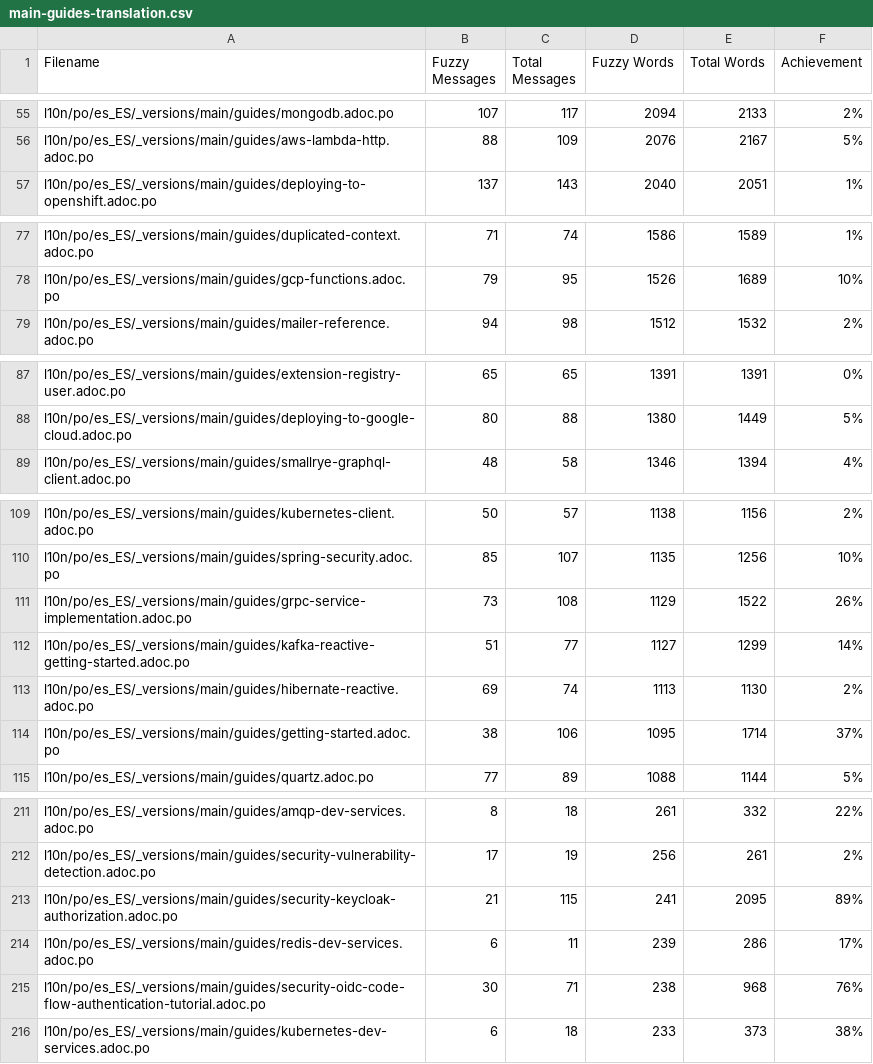
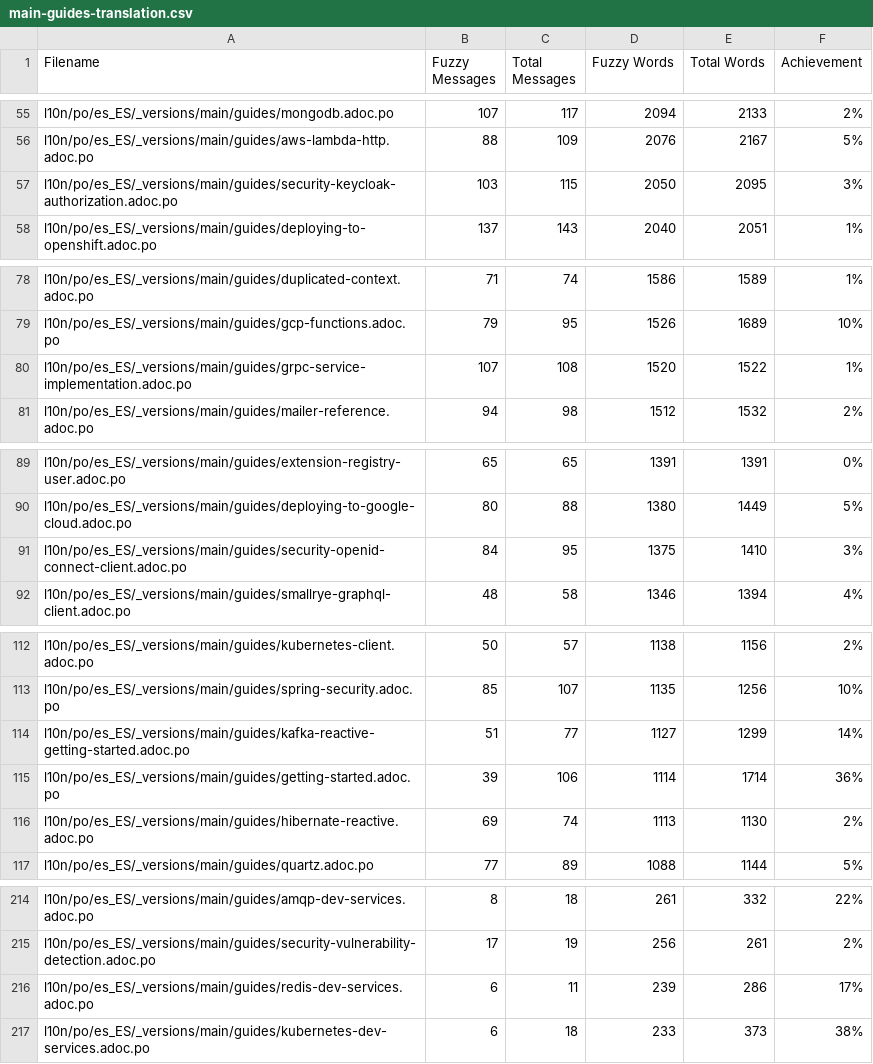
Before and after one commit to quarkusio/es.quarkus.io, a CSV file: l10n/stats/main-guides-translation.csv, drawn as a sheet; only a part is shown, gaps mark what is left out; removed rows and columns are numbered as before the commit, all else as after; the diff covers the shown part only; the diff names each change by its address in the sheet, - before the commit and + after, or states it on an @@ line.

Commit message:
Update translation stats

```diff
--- a/l10n/stats/main-guides-translation.csv
+++ b/l10n/stats/main-guides-translation.csv
+row 57: l10n/po/es_ES/_versions/main/guides/security-keycloak-authorization.adoc.po | 103 | 115 | 2050 | 2095 | 3%
+row 80: l10n/po/es_ES/_versions/main/guides/grpc-service-implementation.adoc.po | 107 | 108 | 1520 | 1522 | 1%
+row 91: l10n/po/es_ES/_versions/main/guides/security-openid-connect-client.adoc.po | 84 | 95 | 1375 | 1410 | 3%
-row 111: l10n/po/es_ES/_versions/main/guides/grpc-service-implementation.adoc.po | 73 | 108 | 1129 | 1522 | 26%
+row 115: l10n/po/es_ES/_versions/main/guides/getting-started.adoc.po | 39 | 106 | 1114 | 1714 | 36%
-row 114: l10n/po/es_ES/_versions/main/guides/getting-started.adoc.po | 38 | 106 | 1095 | 1714 | 37%
-row 213: l10n/po/es_ES/_versions/main/guides/security-keycloak-authorization.adoc.po | 21 | 115 | 241 | 2095 | 89%
-row 215: l10n/po/es_ES/_versions/main/guides/security-oidc-code-flow-authentication-tutorial.adoc.po | 30 | 71 | 238 | 968 | 76%
```
Also changed, not shown: 2 added rows, 2 removed rows and 4 edited cells elsewhere in this file, l10n/stats/latest-guides-translation.csv, l10n/stats/misc-translation.csv, 1 other file.
